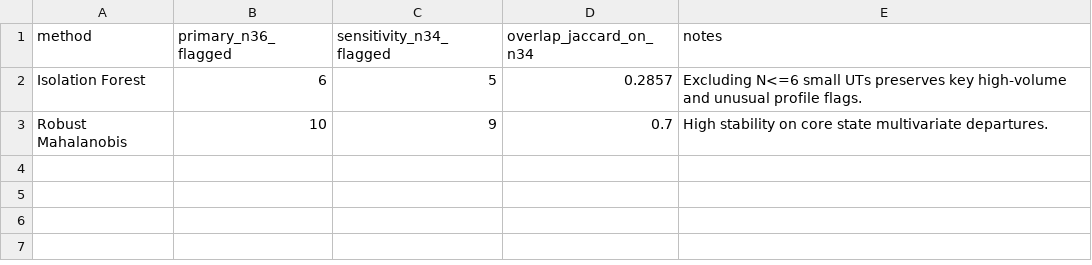
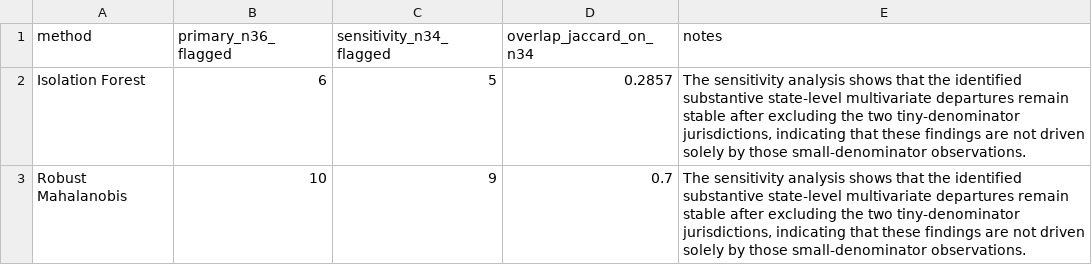
Before and after one commit to kanwal-vyas/cybercrime-analytics, a CSV file: outputs/tables/stage16_sensitivity.csv, drawn as a sheet.

Commit message:
fix(stage-16): tighten anomaly interpretation

```diff
--- a/outputs/tables/stage16_sensitivity.csv
+++ b/outputs/tables/stage16_sensitivity.csv
@@ -1,3 +1,3 @@
 method,primary_n36_flagged,sensitivity_n34_flagged,overlap_jaccard_on_n34,notes
-Isolation Forest,6,5,0.2857,Excluding N<=6 small UTs preserves key high-volume and unusual profile flags.
-Robust Mahalanobis,10,9,0.7,High stability on core state multivariate departures.
+Isolation Forest,6,5,0.2857,"The sensitivity analysis shows that the identified substantive state-level multivariate departures remain stable after excluding the two tiny-denominator jurisdictions, indicating that these findings are not driven solely by those small-denominator observations."
+Robust Mahalanobis,10,9,0.7,"The sensitivity analysis shows that the identified substantive state-level multivariate departures remain stable after excluding the two tiny-denominator jurisdictions, indicating that these findings are not driven solely by those small-denominator observations."
```
Also changed, not shown: 4 other files.
